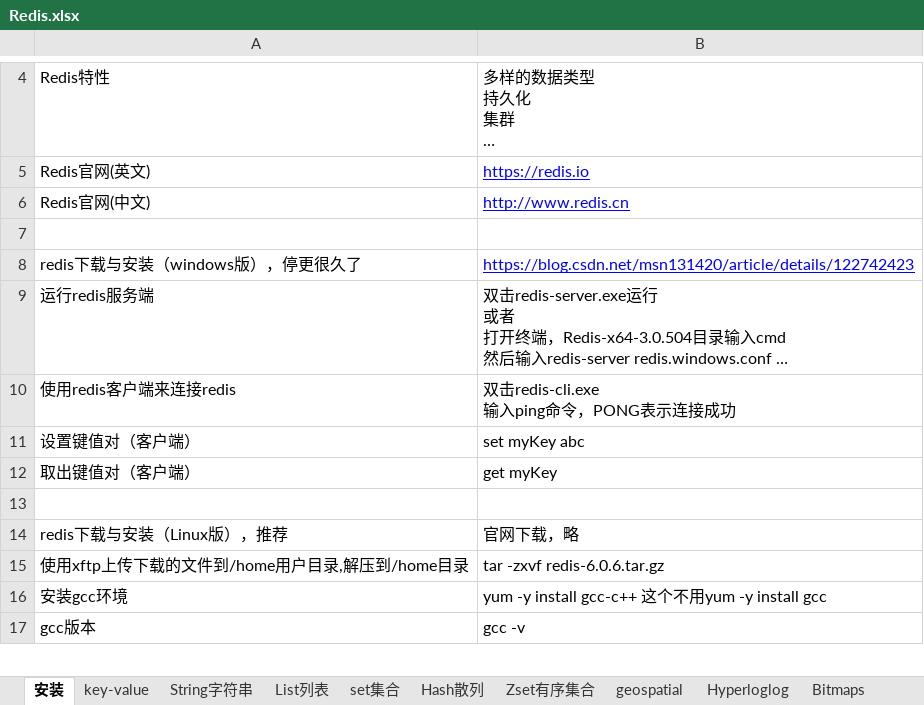
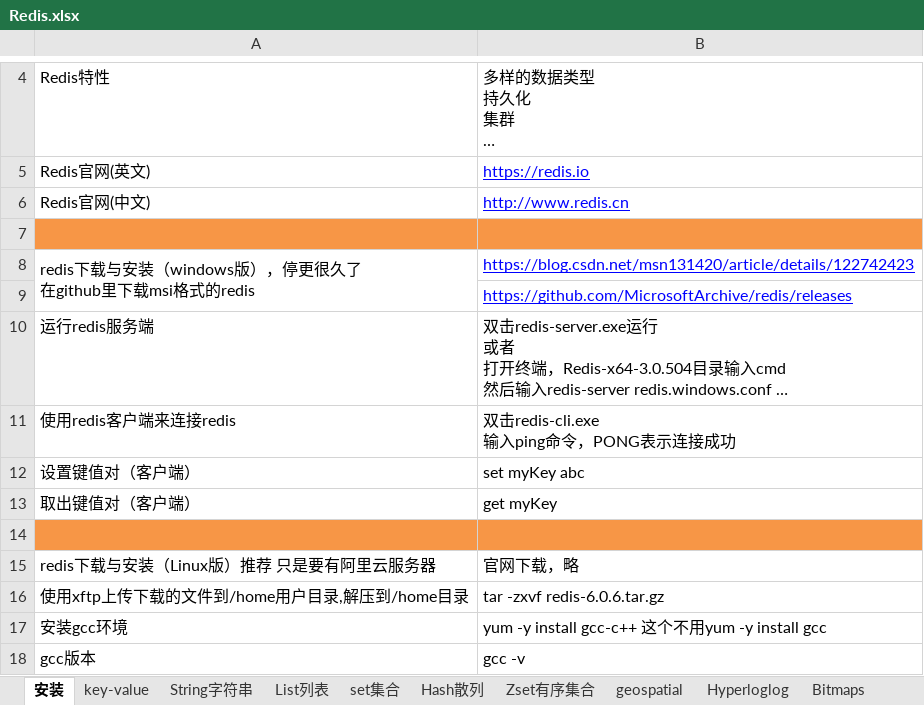
Before and after one commit to sunsetFog/record, an Excel workbook: java/Linux/Redis.xlsx, sheet 安装, drawn as a sheet; only a part is shown, gaps mark what is left out; long unchanged cells end in …; values as stored, in another font and other column widths than the file's, no borders; addresses are those after the commit; ↵ is a line break in a cell; the diff names each change by its address in the sheet, - before the commit and + after, or states it on an @@ line.

Commit message:
2023-04-16 21:59

```diff
--- a/java/Linux/Redis.xlsx (sheet 安装)
+++ b/java/Linux/Redis.xlsx (sheet 安装)
-A7:B7 fill: none
+A7:B7 fill: #F79646
-A8: redis下载与安装（windows版），停更很久了
+A8: redis下载与安装（windows版），停更很久了 ↵ 在github里下载msi格式的redis
+A8:A9 merged
+row 9:  | https://github.com/MicrosoftArchive/redis/releases
-A14:B14 fill: none
+A14:B14 fill: #F79646
-A15: redis下载与安装（Linux版），推荐
+A15: redis下载与安装（Linux版）推荐 只是要有阿里云服务器
```
